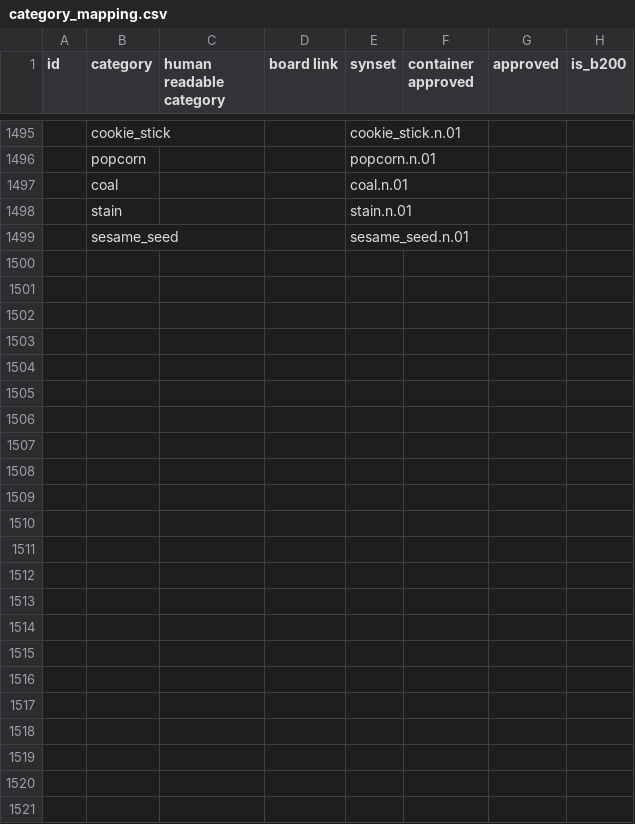
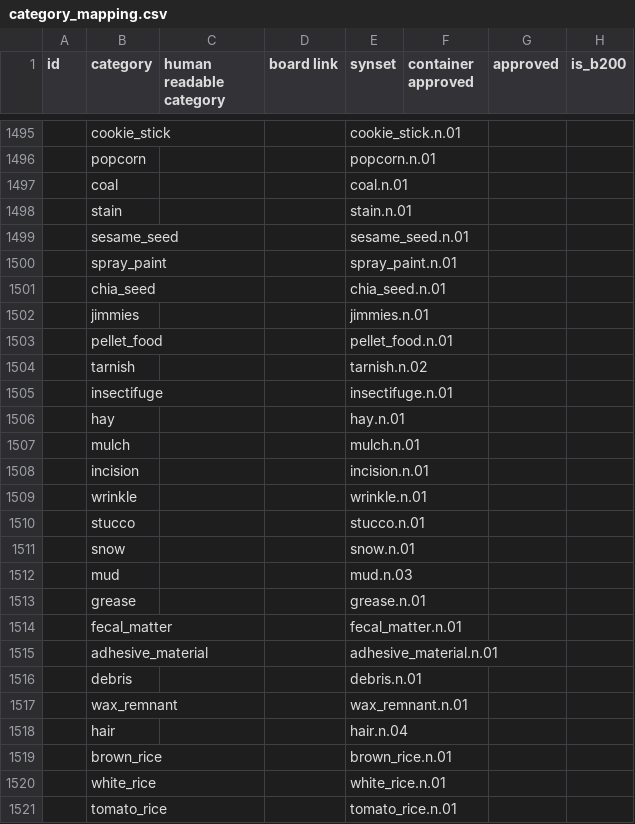
Before and after one commit to StanfordVL/OmniGibson, a CSV file: bddl/bddl/generated_data/category_mapping.csv, drawn as a sheet; only a part is shown, gaps mark what is left out; rows hold the shown columns only; the diff names each change by its address in the sheet, - before the commit and + after, or states it on an @@ line.

```diff
--- a/bddl/bddl/generated_data/category_mapping.csv
+++ b/bddl/bddl/generated_data/category_mapping.csv
+row 1500:  | spray_paint |  |  | spray_paint.n.01
+row 1501:  | chia_seed |  |  | chia_seed.n.01
+row 1502:  | jimmies |  |  | jimmies.n.01
+row 1503:  | pellet_food |  |  | pellet_food.n.01
+row 1504:  | tarnish |  |  | tarnish.n.02
+row 1505:  | insectifuge |  |  | insectifuge.n.01
+row 1506:  | hay |  |  | hay.n.01
+row 1507:  | mulch |  |  | mulch.n.01
+row 1508:  | incision |  |  | incision.n.01
+row 1509:  | wrinkle |  |  | wrinkle.n.01
+row 1510:  | stucco |  |  | stucco.n.01
+row 1511:  | snow |  |  | snow.n.01
+row 1512:  | mud |  |  | mud.n.03
+row 1513:  | grease |  |  | grease.n.01
+row 1514:  | fecal_matter |  |  | fecal_matter.n.01
+row 1515:  | adhesive_material |  |  | adhesive_material.n.01
+row 1516:  | debris |  |  | debris.n.01
+row 1517:  | wax_remnant |  |  | wax_remnant.n.01
+row 1518:  | hair |  |  | hair.n.04
+row 1519:  | brown_rice |  |  | brown_rice.n.01
+row 1520:  | white_rice |  |  | white_rice.n.01
+row 1521:  | tomato_rice |  |  | tomato_rice.n.01
```
Also changed, not shown: 2 other files.
